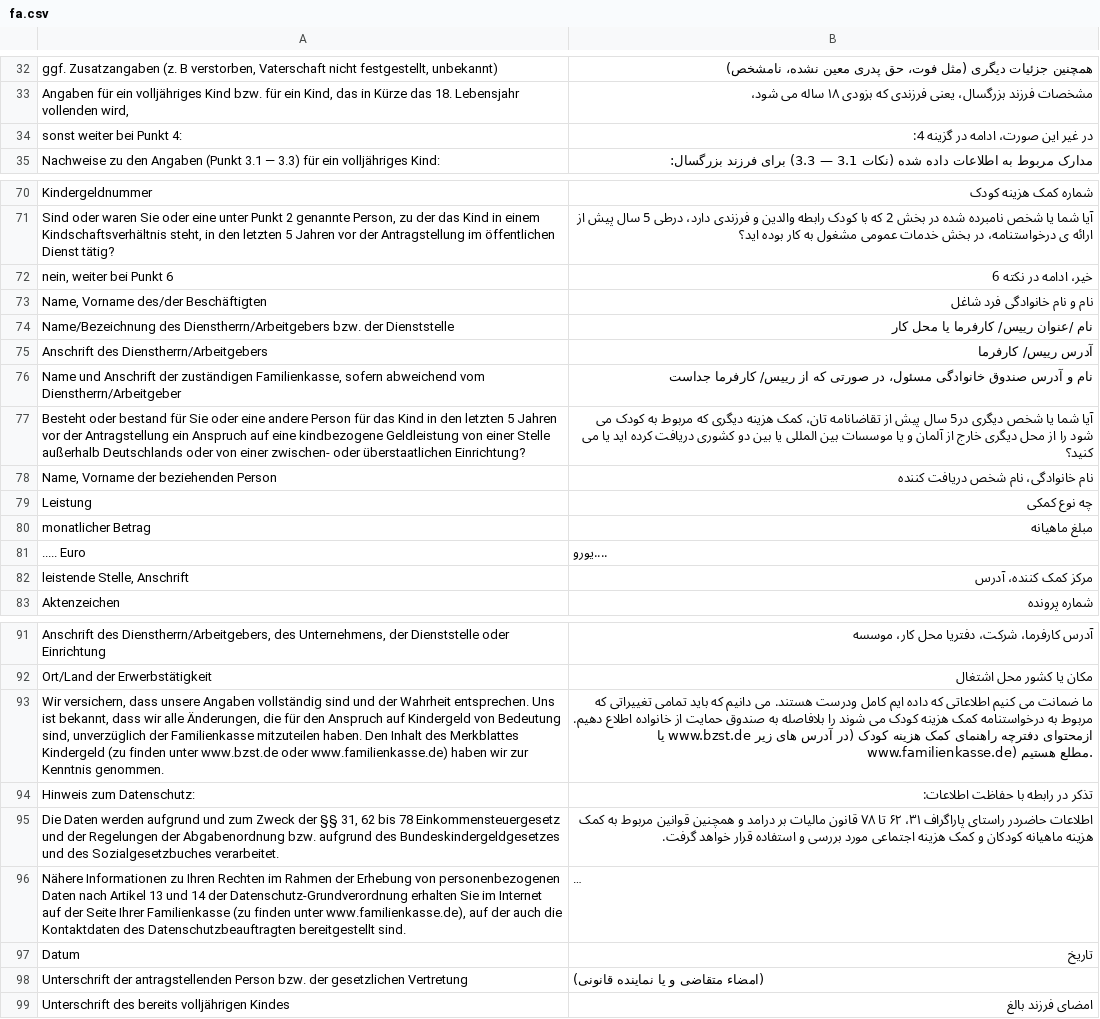
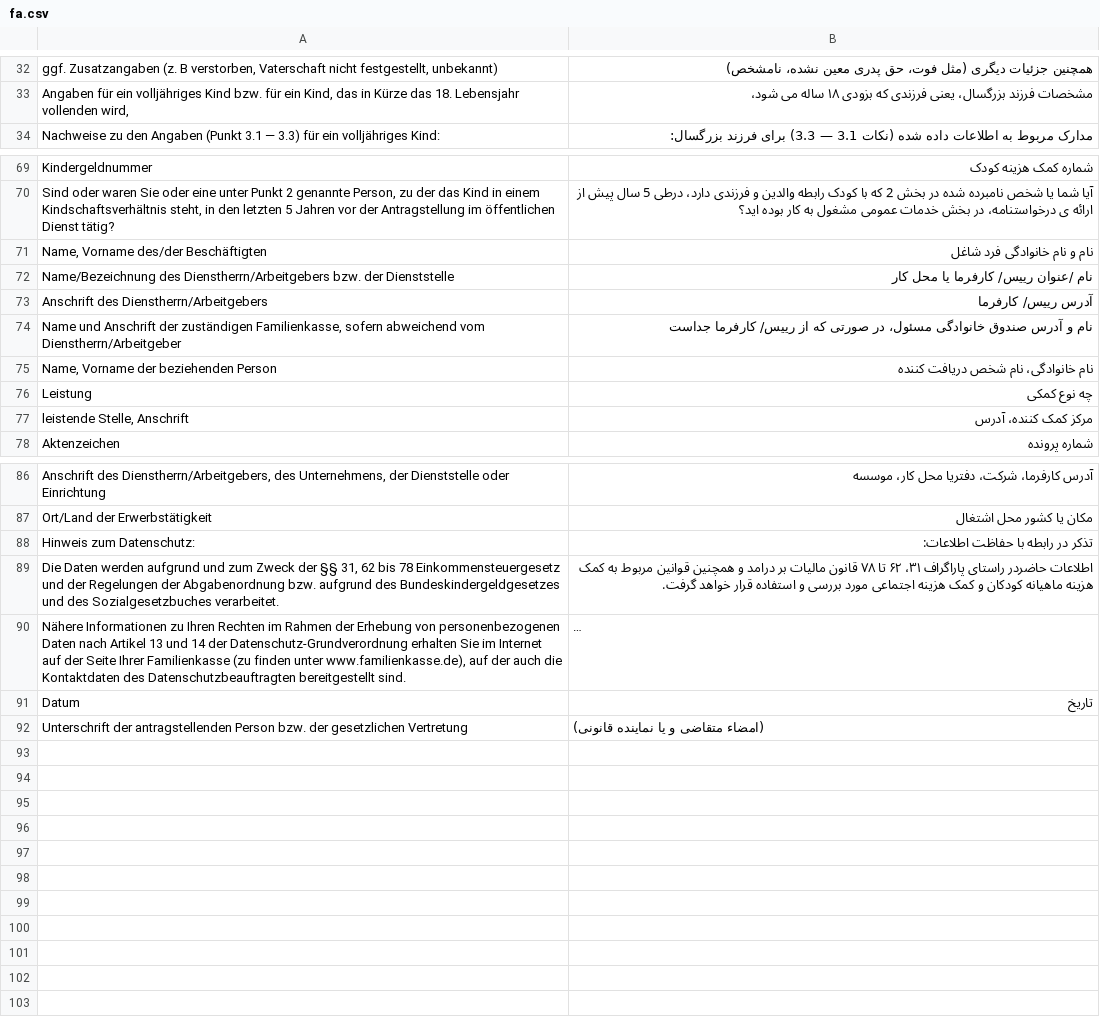
Before and after one commit to kub-berlin/formularprojekt, a CSV file: data/KG1/fa.csv, drawn as a sheet; only a part is shown, gaps mark what is left out; long unchanged cells end in …; the diff names each change by its address in the sheet, - before the commit and + after, or states it on an @@ line.

```diff
--- a/data/KG1/fa.csv
+++ b/data/KG1/fa.csv
-row 34: sonst weiter bei Punkt 4: | در غیر این صورت، ادامه در گزینه 4:
-row 72: nein, weiter bei Punkt 6 | خیر، ادامه در نکته 6
-row 77: Besteht oder bestand für Sie oder eine andere Person für das Kind in den letzten 5 Jahren vor der Antragstellung ein Anspruch auf eine kindbezogene Geldleistung von einer Stelle außerhalb Deutschlands oder von einer zwischen- oder überstaatlichen Einrichtung? | آیا شما یا شخص دیگری در5 سال پیش از تقاضانامه تان، کمک هزینه دیگری که مربوط به کودک می شود را از محل دیگری خارج از آلمان و یا موسسات بین المللی یا بین دو کشوری دریافت کرده اید یا می کنید؟
-row 80: monatlicher Betrag | مبلغ ماهیانه
-row 81: ..... Euro | ....یورو
-row 93: Wir versichern, dass unsere Angaben vollständig sind und der Wahrheit entsprechen. Uns ist bekannt, dass wir alle Änderungen, die für den Anspruch auf Kindergeld von Bedeutung sind, unverzüglich der Familienkasse mitzuteilen haben. Den Inhalt des Merkblattes Kindergeld (zu finden unter www.bzst.de oder www.familienkasse.de) haben wir zur Kenntnis genommen. | ما ضمانت می کنیم اطلاعاتی که داده ایم کامل ودرست هستند. می دانیم که باید تمامی تغییراتی که مربوط به درخواستنامه کمک هزینه کودک می شوند را بلافاصله به صندوق حمایت از خانواده اطلاع دهیم. ازمحتوای دفترچه راهنمای کمک هزینه کودک (در آدرس های زیر www.bzst.de یا www.familienkasse.de) مطلع هستیم.
-row 99: Unterschrift des bereits volljährigen Kindes | امضای فرزند بالغ
```
Also changed, not shown: data/KG1/de-simple.csv, data/KG1/es.csv, 8 other files.
